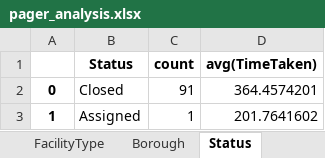
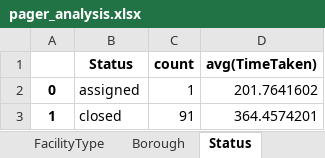
Before and after one commit to narayana1043/datascience_challenges, an Excel workbook: 311_service_requests/pager_analysis.xlsx, sheet Status, drawn as a sheet; values as stored, in another font and other column widths than the file's, no borders; removed rows and columns are numbered as before the commit, all else as after; the diff names each change by its address in the sheet, - before the commit and + after, or states it on an @@ line.

```diff
--- a/311_service_requests/pager_analysis.xlsx (sheet Status)
+++ b/311_service_requests/pager_analysis.xlsx (sheet Status)
-row 2: 0 | Closed | 91 | 364.4574201
-A2: 1
+A2: 0
-B2 (Status): Assigned
+B2 (Status): assigned
+row 3: 1 | closed | 91 | 364.4574201
```
Also changed, not shown: sheet ComplaintType, sheet City, sheet LocationType, sheet Agency, sheet Borough, sheet exploratory_analysis, 3 more sheets, 2 other files.
